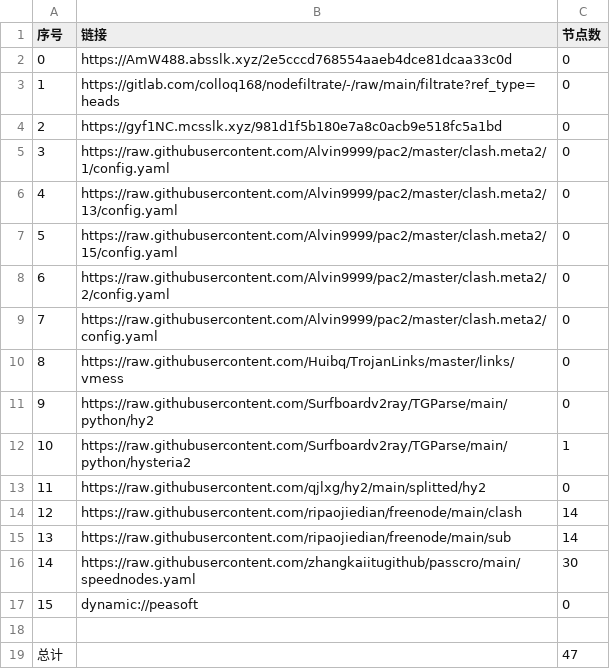
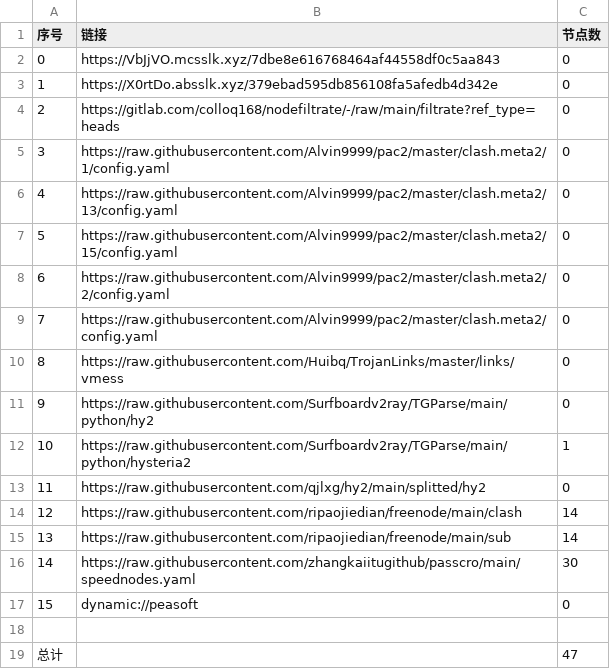
Before and after one commit to link8077/AutoMergePublicNodes, a CSV file: list_result.csv, drawn as a sheet.

```diff
--- a/list_result.csv
+++ b/list_result.csv
@@ -1,5 +1,5 @@
 序号,链接,节点数
-0,https://AmW488.absslk.xyz/2e5cccd768554aaeb4dce81dcaa33c0d,0
-1,https://gitlab.com/colloq168/nodefiltrate/-/raw/main/filtrate?ref_type=heads,0
-2,https://gyf1NC.mcsslk.xyz/981d1f5b180e7a8c0acb9e518fc5a1bd,0
+0,https://VbJjVO.mcsslk.xyz/7dbe8e616768464af44558df0c5aa843,0
+1,https://X0rtDo.absslk.xyz/379ebad595db856108fa5afedb4d342e,0
+2,https://gitlab.com/colloq168/nodefiltrate/-/raw/main/filtrate?ref_type=heads,0
 3,https://raw.githubusercontent.com/Alvin9999/pac2/master/clash.meta2/1/config.yaml,0
```
Also changed, not shown: 3 other files.
